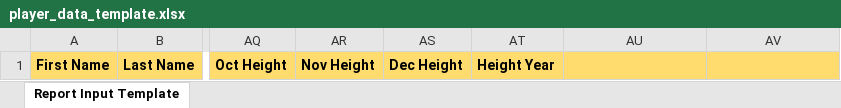
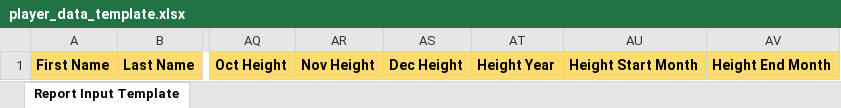
Before and after one commit to melvinlhchow/LMPlayerReport, an Excel workbook: player_data_template.xlsx, sheet Report Input Template, drawn as a sheet; only a part is shown, gaps mark what is left out; values as stored, in another font and other column widths than the file's, no borders; the diff names each change by its address in the sheet, - before the commit and + after, or states it on an @@ line.

```diff
--- a/player_data_template.xlsx (sheet Report Input Template)
+++ b/player_data_template.xlsx (sheet Report Input Template)
-AU1: (empty)
+AU1: Height Start Month
-AV1: (empty)
+AV1: Height End Month
```
Also changed, not shown: 1 other file.
